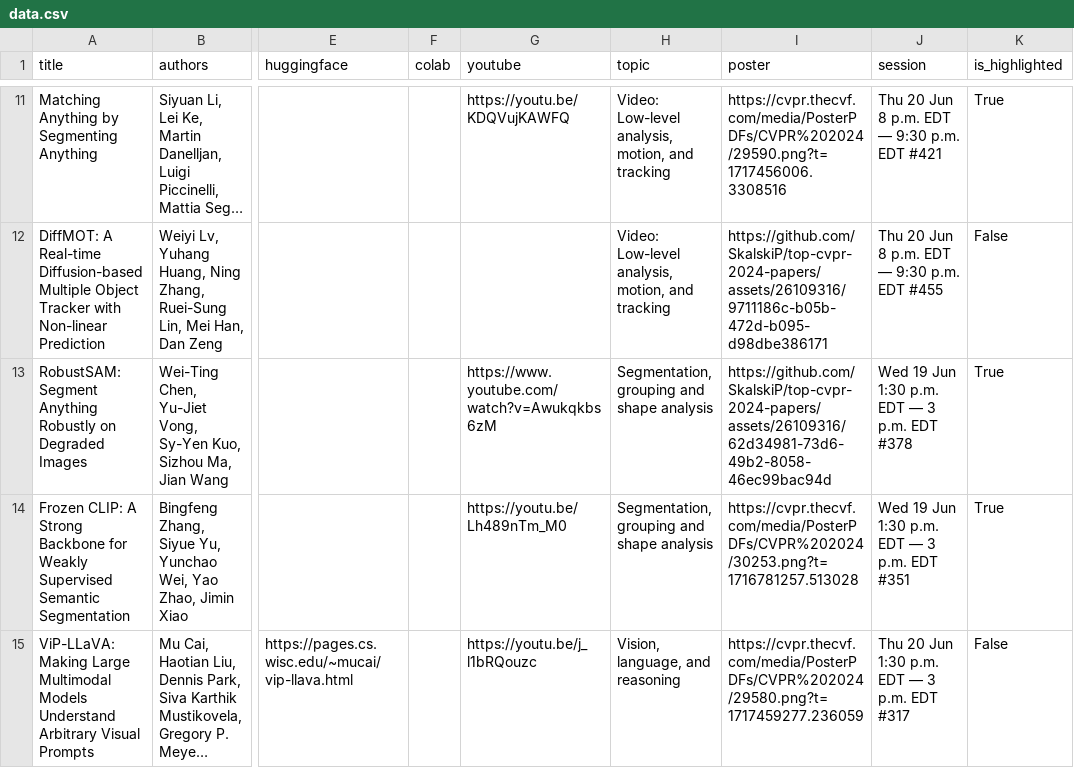
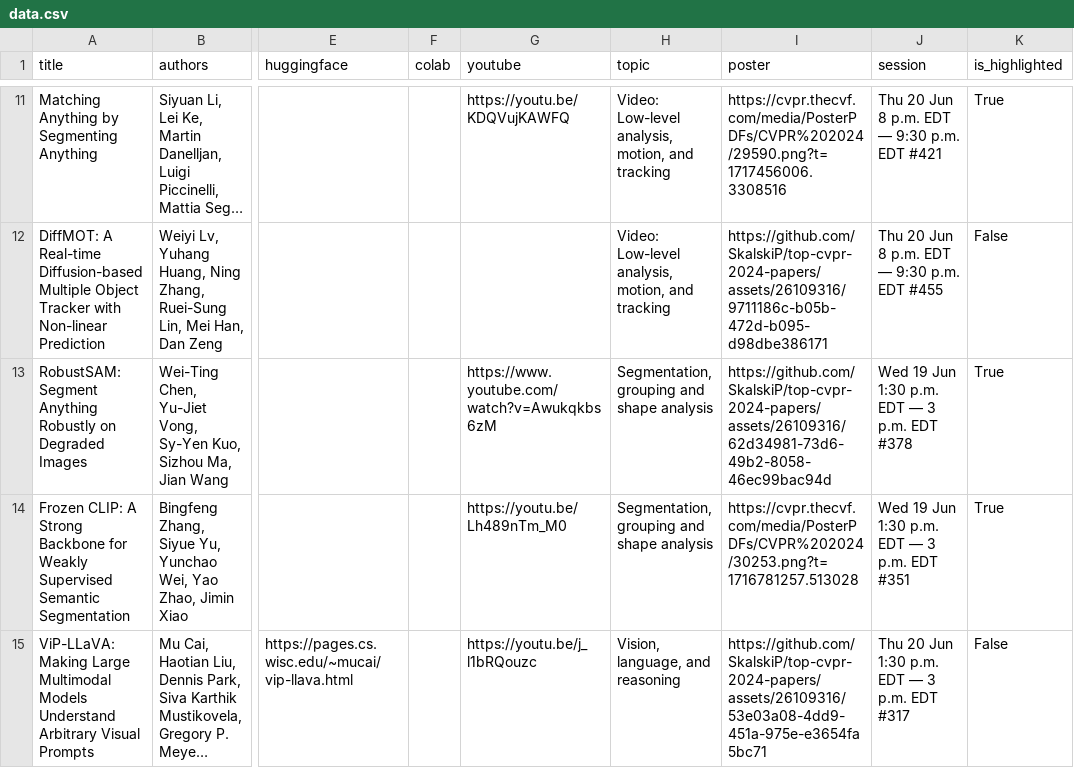
Before and after one commit to SkalskiP/top-cvpr-2024-papers, a CSV file: automation/data.csv, drawn as a sheet; only a part is shown, gaps mark what is left out; long unchanged cells end in …; the diff names each change by its address in the sheet, - before the commit and + after, or states it on an @@ line.

Commit message:
added "ViP-LLaVA: Making Large Multimodal Models Understand Arbitrary Visual Prompts" paper

```diff
--- a/automation/data.csv
+++ b/automation/data.csv
-I15 (poster): https://cvpr.thecvf.com/media/PosterPDFs/CVPR%202024/29580.png?t=1717459277.236059
+I15 (poster): https://github.com/SkalskiP/top-cvpr-2024-papers/assets/26109316/53e03a08-4dd9-451a-975e-e3654fa5bc71
```
